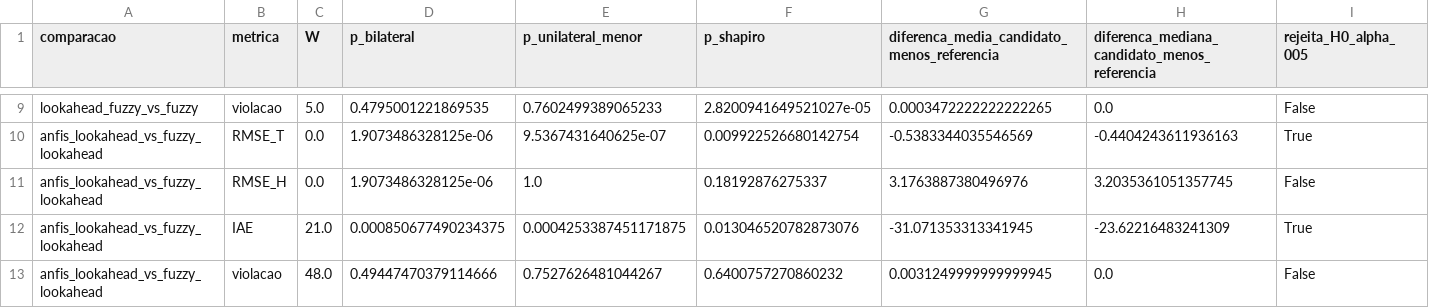
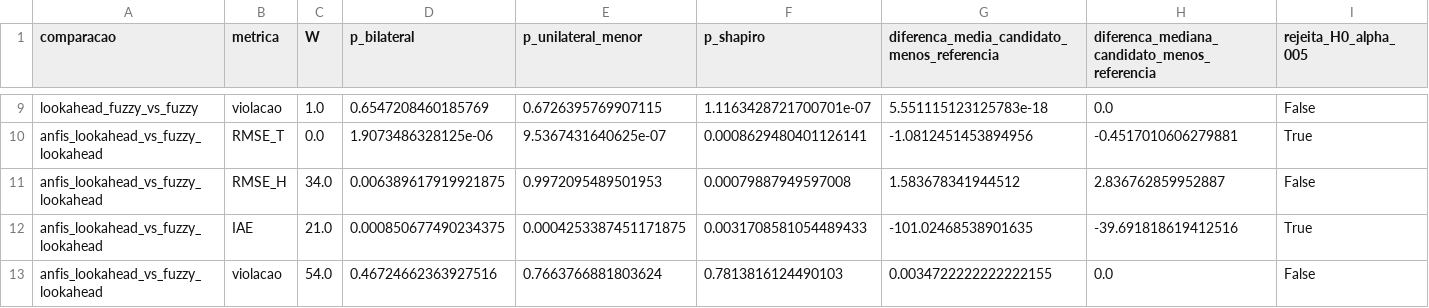
Before and after one commit to Gustavo-Castro19/Estufa-Anfis, a CSV file: resultados/teste_lookahead.csv, drawn as a sheet; only a part is shown, gaps mark what is left out; the diff covers the shown part only; the diff names each change by its address in the sheet, - before the commit and + after, or states it on an @@ line.

```diff
--- a/resultados/teste_lookahead.csv
+++ b/resultados/teste_lookahead.csv
-C9 (W): 5.0
+C9 (W): 1.0
-D9 (p_bilateral): 0.4795001221869535
+D9 (p_bilateral): 0.6547208460185769
-E9 (p_unilateral_menor): 0.7602499389065233
+E9 (p_unilateral_menor): 0.6726395769907115
-F9 (p_shapiro): 2.8200941649521027e-05
+F9 (p_shapiro): 1.1163428721700701e-07
-G9: 0.0003472222222222265
+G9: 5.551115123125783e-18
-F10 (p_shapiro): 0.009922526680142754
+F10 (p_shapiro): 0.0008629480401126141
-G10: -0.5383344035546569
+G10: -1.0812451453894956
-H10: -0.4404243611936163
+H10: -0.4517010606279881
-C11 (W): 0.0
+C11 (W): 34.0
-D11 (p_bilateral): 1.9073486328125e-06
+D11 (p_bilateral): 0.006389617919921875
-E11 (p_unilateral_menor): 1.0
+E11 (p_unilateral_menor): 0.9972095489501953
-F11 (p_shapiro): 0.18192876275337
+F11 (p_shapiro): 0.00079887949597008
-G11: 3.1763887380496976
+G11: 1.583678341944512
-H11: 3.2035361051357745
+H11: 2.836762859952887
-F12 (p_shapiro): 0.013046520782873076
+F12 (p_shapiro): 0.0031708581054489433
-G12: -31.071353313341945
+G12: -101.02468538901635
-H12: -23.62216483241309
+H12: -39.691818619412516
-C13 (W): 48.0
+C13 (W): 54.0
-D13 (p_bilateral): 0.49447470379114666
+D13 (p_bilateral): 0.46724662363927516
-E13 (p_unilateral_menor): 0.7527626481044267
+E13 (p_unilateral_menor): 0.7663766881803624
-F13 (p_shapiro): 0.6400757270860232
+F13 (p_shapiro): 0.7813816124490103
-G13: 0.0031249999999999945
+G13: 0.0034722222222222155
```
Also changed, not shown: 28 edited cells elsewhere in this file, resultados/comparacao_mpc_pareada.csv, resultados/comparacao_pareada.csv, 23 other files.
